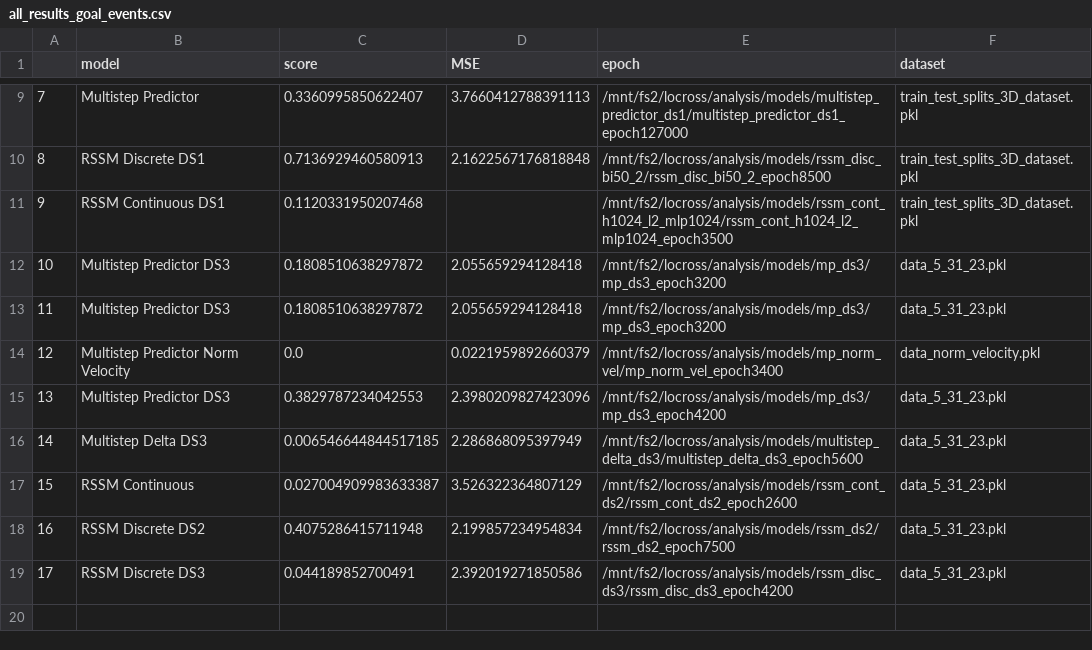
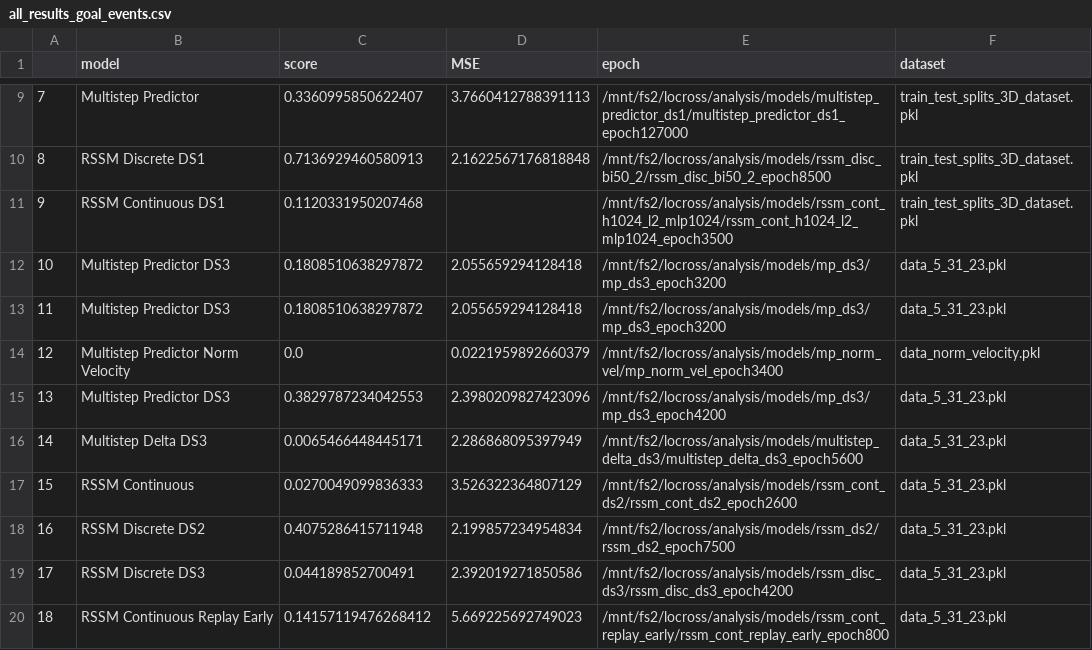
Before and after one commit to locross93/SocialWorldModeling, a CSV file: results/all_results_goal_events.csv, drawn as a sheet; only a part is shown, gaps mark what is left out.

Commit message:
RSSM Cont results

```diff
--- a/results/all_results_goal_events.csv
+++ b/results/all_results_goal_events.csv
@@ -15,5 +15,6 @@
 13,Multistep Predictor DS3,0.3829787234042553,2.3980209827423096,/mnt/fs2/locross/analysis/models/mp_ds3/mp_ds3_epoch4200,data_5_31_23.pkl
-14,Multistep Delta DS3,0.006546644844517185,2.286868095397949,/mnt/fs2/locross/analysis/models/multistep_delta_ds3/multistep_delta_ds3_epoch5600,data_5_31_23.pkl
-15,RSSM Continuous,0.027004909983633387,3.526322364807129,/mnt/fs2/locross/analysis/models/rssm_cont_ds2/rssm_cont_ds2_epoch2600,data_5_31_23.pkl
+14,Multistep Delta DS3,0.0065466448445171,2.286868095397949,/mnt/fs2/locross/analysis/models/multistep_delta_ds3/multistep_delta_ds3_epoch5600,data_5_31_23.pkl
+15,RSSM Continuous,0.0270049099836333,3.526322364807129,/mnt/fs2/locross/analysis/models/rssm_cont_ds2/rssm_cont_ds2_epoch2600,data_5_31_23.pkl
 16,RSSM Discrete DS2,0.4075286415711948,2.199857234954834,/mnt/fs2/locross/analysis/models/rssm_ds2/rssm_ds2_epoch7500,data_5_31_23.pkl
 17,RSSM Discrete DS3,0.044189852700491,2.392019271850586,/mnt/fs2/locross/analysis/models/rssm_disc_ds3/rssm_disc_ds3_epoch4200,data_5_31_23.pkl
+18,RSSM Continuous Replay Early,0.14157119476268412,5.669225692749023,/mnt/fs2/locross/analysis/models/rssm_cont_replay_early/rssm_cont_replay_early_epoch800,data_5_31_23.pkl
```
Also changed, not shown: 2 other files.
